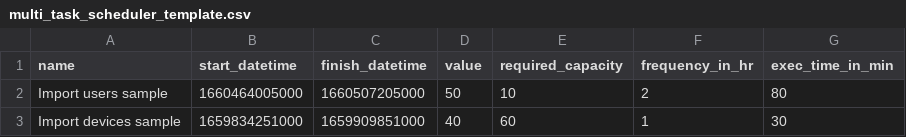
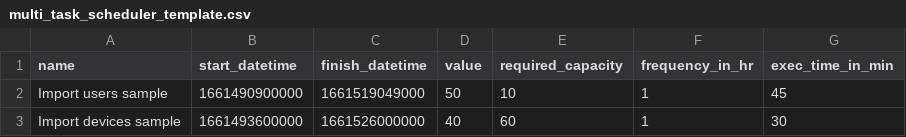
Before and after one commit to brigisroy/multitasking-scheduler-system, a CSV file: src/assets/multi_task_scheduler_template.csv, drawn as a sheet.

Commit message:
updated the csv

```diff
--- a/src/assets/multi_task_scheduler_template.csv
+++ b/src/assets/multi_task_scheduler_template.csv
@@ -1,3 +1,3 @@
 name,start_datetime,finish_datetime,value,required_capacity,frequency_in_hr,exec_time_in_min
-Import users sample,1660464005000,1660507205000,50,10,2,80
-Import devices sample,1659834251000,1659909851000,40,60,1,30
+Import users sample,1661490900000,1661519049000,50,10,1,45
+Import devices sample,1661493600000,1661526000000,40,60,1,30
```
